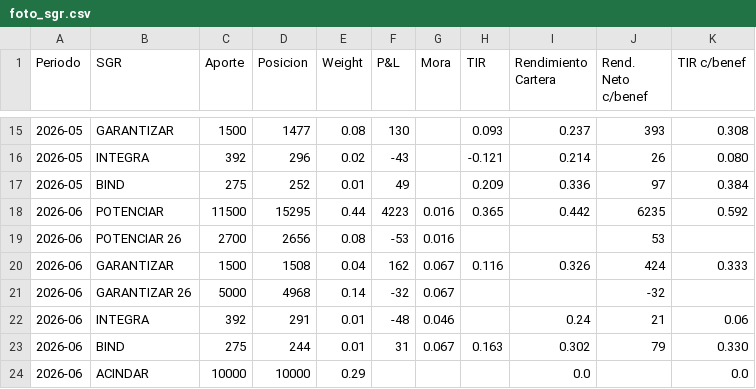
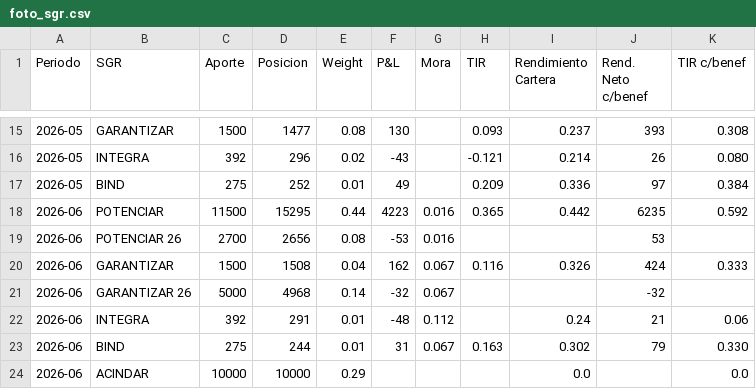
Before and after one commit to ramiellero/Caidas-de-deudas, a CSV file: SGR/foto_sgr.csv, drawn as a sheet; only a part is shown, gaps mark what is left out.

```diff
--- a/SGR/foto_sgr.csv
+++ b/SGR/foto_sgr.csv
@@ -21,3 +21,3 @@ Periodo,SGR,Aporte,Posicion,Weight,P&L,Mora,TIR,Rendimiento Cartera,Rend. Neto c
 2026-06,GARANTIZAR 26,5000,4968,0.14,-32,0.067,,,-32,
-2026-06,INTEGRA,392,291,0.01,-48,0.046,,0.24,21,0.06
+2026-06,INTEGRA,392,291,0.01,-48,0.112,,0.24,21,0.06
 2026-06,BIND,275,244,0.01,31,0.067,0.163,0.302,79,0.330
```
Also changed, not shown: SGR/mora_sobre_garantias.csv.
